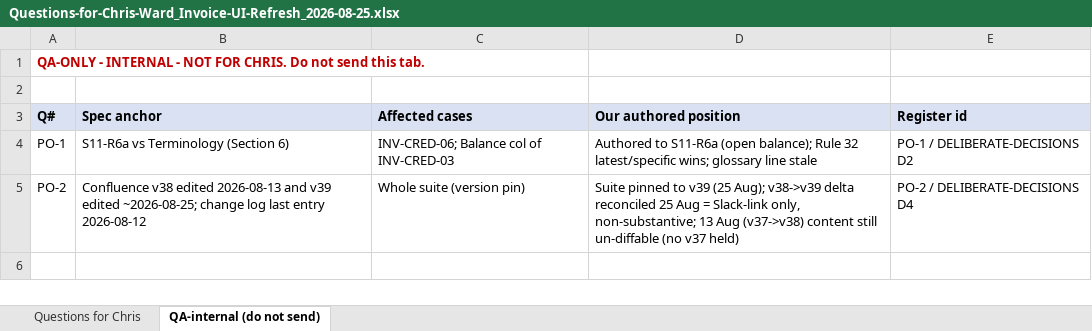
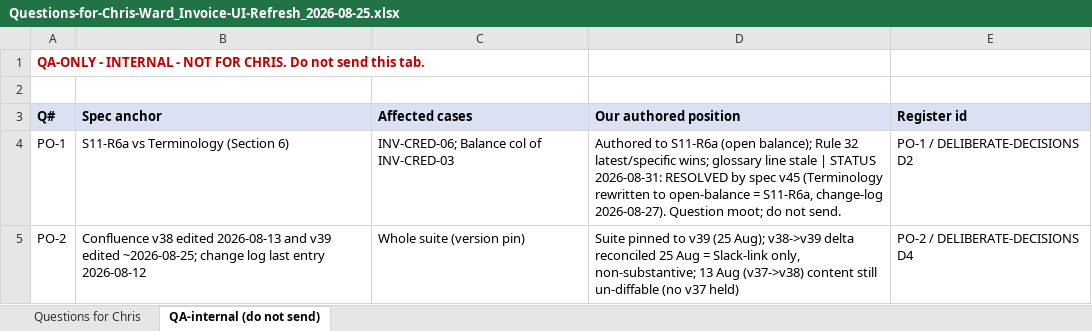
Before and after one commit to bilalmuzamil-sketch/Manual-test-Cases, an Excel workbook: build/invoice-ui-refresh/questions-2026-08-25/Questions-for-Chris-Ward_Invoice-UI-Refresh_2026-08-25.xlsx, sheet QA-internal (do not send), drawn as a sheet; values as stored, in another font and other column widths than the file's, no borders; the diff names each change by its address in the sheet, - before the commit and + after, or states it on an @@ line.

```diff
--- a/build/invoice-ui-refresh/questions-2026-08-25/Questions-for-Chris-Ward_Invoice-UI-Refresh_2026-08-25.xlsx (sheet QA-internal (do not send))
+++ b/build/invoice-ui-refresh/questions-2026-08-25/Questions-for-Chris-Ward_Invoice-UI-Refresh_2026-08-25.xlsx (sheet QA-internal (do not send))
-D4 (Our authored position): …line stale
+D4 (Our authored position): …line stale | STATUS 2026-08-31: RESOLVED by spec v45 (Terminology rewritten to open-balance = S11-R6a, change-log 2026-08-27). Question moot; do not send.
```
Also changed, not shown: sheet Questions for Chris, 2 other files.
